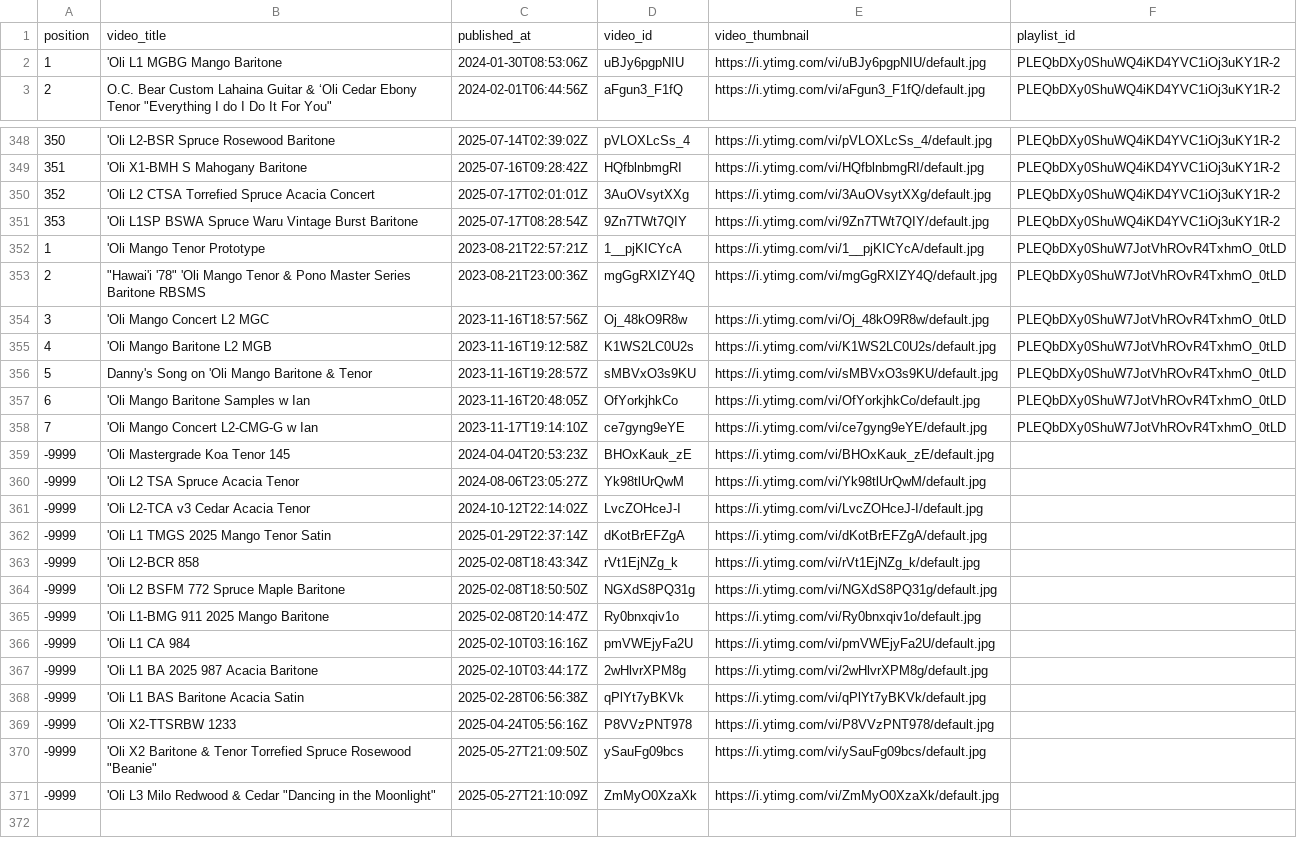
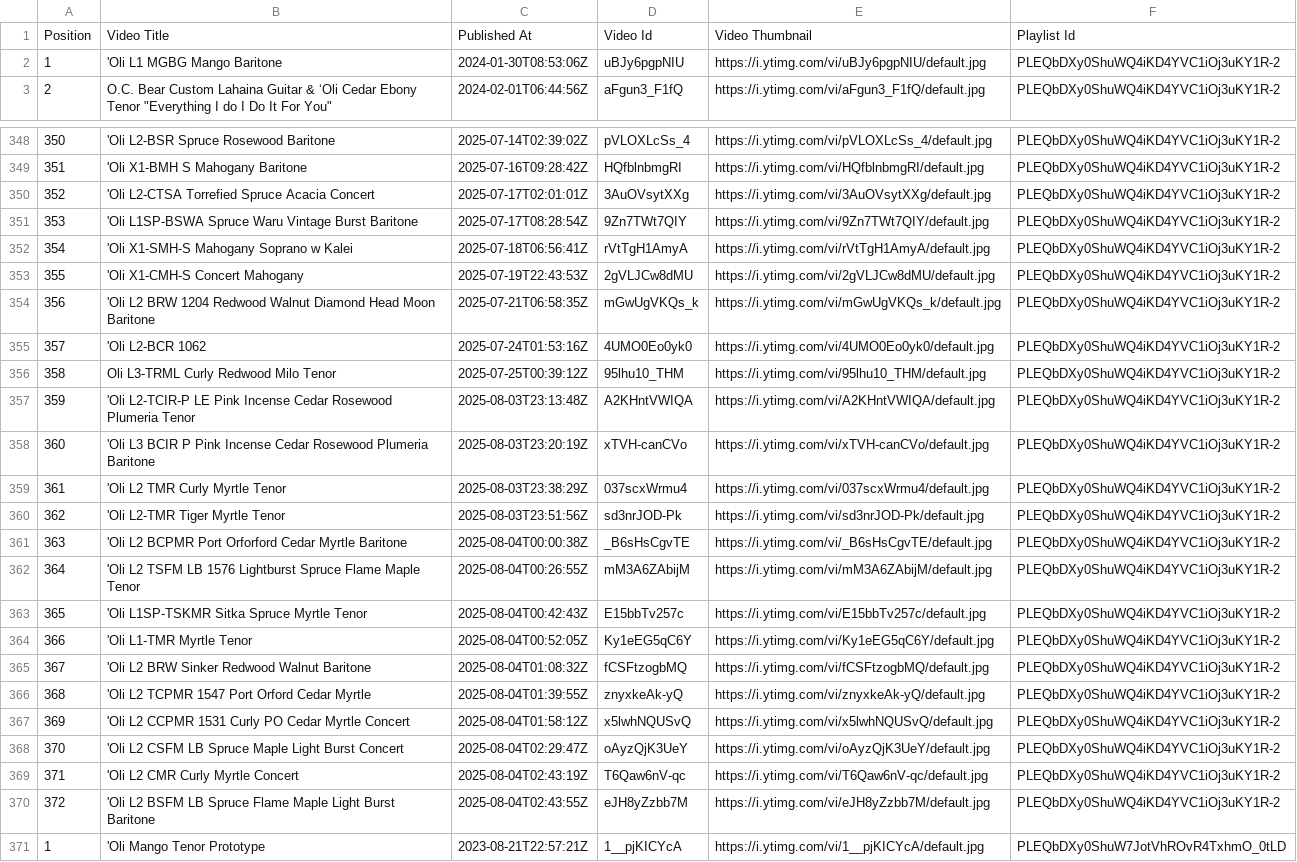
Before and after one commit to wykhuh/oli-database, a CSV file: app/data/videos_list.csv (was processed_data/videos_list.csv), drawn as a sheet; only a part is shown, gaps mark what is left out; the shorter side is filled out with more unchanged rows; the diff covers the shown part only.

Commit message:
update notebook and csv for website data

```diff
--- a/processed_data/videos_list.csv
+++ b/app/data/videos_list.csv
@@ -1,2 +1,2 @@
-position,video_title,published_at,video_id,video_thumbnail,playlist_id
+Position,Video Title,Published At,Video Id,Video Thumbnail,Playlist Id
 1,'Oli L1 MGBG Mango Baritone,2024-01-30T08:53:06Z,uBJy6pgpNIU,https://i.ytimg.com/vi/uBJy6pgpNIU/default.jpg,PLEQbDXy0ShuWQ4iKD4YVC1iOj3uKY1R-2
@@ -349,4 +349,23 @@ position,video_title,published_at,video_id,video_thumbnail,playlist_id
 351,'Oli X1-BMH S Mahogany Baritone,2025-07-16T09:28:42Z,HQfblnbmgRI,https://i.ytimg.com/vi/HQfblnbmgRI/default.jpg,PLEQbDXy0ShuWQ4iKD4YVC1iOj3uKY1R-2
-352,'Oli L2 CTSA Torrefied Spruce Acacia Concert,2025-07-17T02:01:01Z,3AuOVsytXXg,https://i.ytimg.com/vi/3AuOVsytXXg/default.jpg,PLEQbDXy0ShuWQ4iKD4YVC1iOj3uKY1R-2
-353,'Oli L1SP BSWA Spruce Waru Vintage Burst Baritone,2025-07-17T08:28:54Z,9Zn7TWt7QIY,https://i.ytimg.com/vi/9Zn7TWt7QIY/default.jpg,PLEQbDXy0ShuWQ4iKD4YVC1iOj3uKY1R-2
+352,'Oli L2-CTSA Torrefied Spruce Acacia Concert,2025-07-17T02:01:01Z,3AuOVsytXXg,https://i.ytimg.com/vi/3AuOVsytXXg/default.jpg,PLEQbDXy0ShuWQ4iKD4YVC1iOj3uKY1R-2
+353,'Oli L1SP-BSWA Spruce Waru Vintage Burst Baritone,2025-07-17T08:28:54Z,9Zn7TWt7QIY,https://i.ytimg.com/vi/9Zn7TWt7QIY/default.jpg,PLEQbDXy0ShuWQ4iKD4YVC1iOj3uKY1R-2
+354,'Oli X1-SMH-S Mahogany Soprano w Kalei,2025-07-18T06:56:41Z,rVtTgH1AmyA,https://i.ytimg.com/vi/rVtTgH1AmyA/default.jpg,PLEQbDXy0ShuWQ4iKD4YVC1iOj3uKY1R-2
+355,'Oli X1-CMH-S Concert Mahogany,2025-07-19T22:43:53Z,2gVLJCw8dMU,https://i.ytimg.com/vi/2gVLJCw8dMU/default.jpg,PLEQbDXy0ShuWQ4iKD4YVC1iOj3uKY1R-2
+356,'Oli L2 BRW 1204 Redwood Walnut Diamond Head Moon Baritone,2025-07-21T06:58:35Z,mGwUgVKQs_k,https://i.ytimg.com/vi/mGwUgVKQs_k/default.jpg,PLEQbDXy0ShuWQ4iKD4YVC1iOj3uKY1R-2
+357,'Oli L2-BCR 1062,2025-07-24T01:53:16Z,4UMO0Eo0yk0,https://i.ytimg.com/vi/4UMO0Eo0yk0/default.jpg,PLEQbDXy0ShuWQ4iKD4YVC1iOj3uKY1R-2
+358,Oli L3-TRML Curly Redwood Milo Tenor,2025-07-25T00:39:12Z,95lhu10_THM,https://i.ytimg.com/vi/95lhu10_THM/default.jpg,PLEQbDXy0ShuWQ4iKD4YVC1iOj3uKY1R-2
+359,'Oli L2-TCIR-P LE Pink Incense Cedar Rosewood Plumeria Tenor,2025-08-03T23:13:48Z,A2KHntVWIQA,https://i.ytimg.com/vi/A2KHntVWIQA/default.jpg,PLEQbDXy0ShuWQ4iKD4YVC1iOj3uKY1R-2
+360,'Oli L3 BCIR P Pink Incense Cedar Rosewood Plumeria Baritone,2025-08-03T23:20:19Z,xTVH-canCVo,https://i.ytimg.com/vi/xTVH-canCVo/default.jpg,PLEQbDXy0ShuWQ4iKD4YVC1iOj3uKY1R-2
+361,'Oli L2 TMR Curly Myrtle Tenor,2025-08-03T23:38:29Z,037scxWrmu4,https://i.ytimg.com/vi/037scxWrmu4/default.jpg,PLEQbDXy0ShuWQ4iKD4YVC1iOj3uKY1R-2
+362,'Oli L2-TMR Tiger Myrtle Tenor,2025-08-03T23:51:56Z,sd3nrJOD-Pk,https://i.ytimg.com/vi/sd3nrJOD-Pk/default.jpg,PLEQbDXy0ShuWQ4iKD4YVC1iOj3uKY1R-2
+363,'Oli L2 BCPMR Port Orforford Cedar Myrtle Baritone,2025-08-04T00:00:38Z,_B6sHsCgvTE,https://i.ytimg.com/vi/_B6sHsCgvTE/default.jpg,PLEQbDXy0ShuWQ4iKD4YVC1iOj3uKY1R-2
+364,'Oli L2 TSFM LB 1576 Lightburst Spruce Flame Maple Tenor,2025-08-04T00:26:55Z,mM3A6ZAbijM,https://i.ytimg.com/vi/mM3A6ZAbijM/default.jpg,PLEQbDXy0ShuWQ4iKD4YVC1iOj3uKY1R-2
+365,'Oli L1SP-TSKMR Sitka Spruce Myrtle Tenor,2025-08-04T00:42:43Z,E15bbTv257c,https://i.ytimg.com/vi/E15bbTv257c/default.jpg,PLEQbDXy0ShuWQ4iKD4YVC1iOj3uKY1R-2
+366,'Oli L1-TMR Myrtle Tenor,2025-08-04T00:52:05Z,Ky1eEG5qC6Y,https://i.ytimg.com/vi/Ky1eEG5qC6Y/default.jpg,PLEQbDXy0ShuWQ4iKD4YVC1iOj3uKY1R-2
+367,'Oli L2 BRW Sinker Redwood Walnut Baritone,2025-08-04T01:08:32Z,fCSFtzogbMQ,https://i.ytimg.com/vi/fCSFtzogbMQ/default.jpg,PLEQbDXy0ShuWQ4iKD4YVC1iOj3uKY1R-2
+368,'Oli L2 TCPMR 1547 Port Orford Cedar Myrtle,2025-08-04T01:39:55Z,znyxkeAk-yQ,https://i.ytimg.com/vi/znyxkeAk-yQ/default.jpg,PLEQbDXy0ShuWQ4iKD4YVC1iOj3uKY1R-2
+369,'Oli L2 CCPMR 1531 Curly PO Cedar Myrtle Concert,2025-08-04T01:58:12Z,x5lwhNQUSvQ,https://i.ytimg.com/vi/x5lwhNQUSvQ/default.jpg,PLEQbDXy0ShuWQ4iKD4YVC1iOj3uKY1R-2
+370,'Oli L2 CSFM LB Spruce Maple Light Burst Concert,2025-08-04T02:29:47Z,oAyzQjK3UeY,https://i.ytimg.com/vi/oAyzQjK3UeY/default.jpg,PLEQbDXy0ShuWQ4iKD4YVC1iOj3uKY1R-2
+371,'Oli L2 CMR Curly Myrtle Concert,2025-08-04T02:43:19Z,T6Qaw6nV-qc,https://i.ytimg.com/vi/T6Qaw6nV-qc/default.jpg,PLEQbDXy0ShuWQ4iKD4YVC1iOj3uKY1R-2
+372,'Oli L2 BSFM LB Spruce Flame Maple Light Burst Baritone,2025-08-04T02:43:55Z,eJH8yZzbb7M,https://i.ytimg.com/vi/eJH8yZzbb7M/default.jpg,PLEQbDXy0ShuWQ4iKD4YVC1iOj3uKY1R-2
 1,'Oli Mango Tenor Prototype,2023-08-21T22:57:21Z,1__pjKICYcA,https://i.ytimg.com/vi/1__pjKICYcA/default.jpg,PLEQbDXy0ShuW7JotVhROvR4TxhmO_0tLD
```
Also changed, not shown: 1 added row elsewhere in this file, app/data/models_list.csv, 3 other files.
